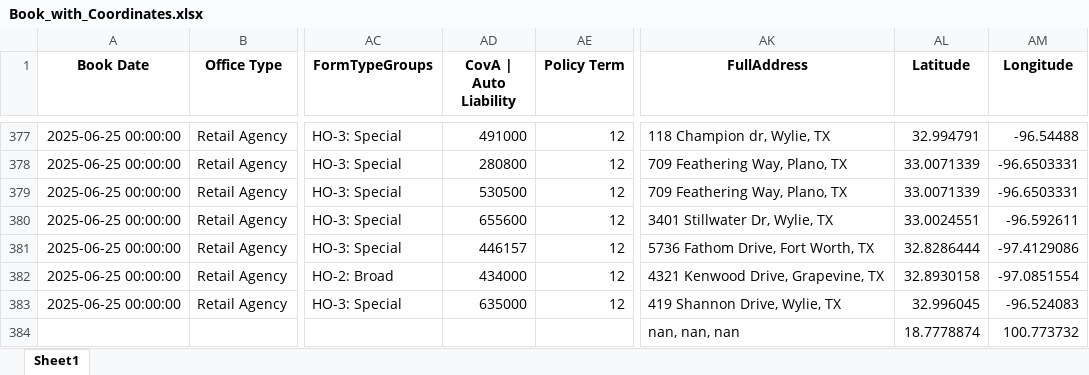
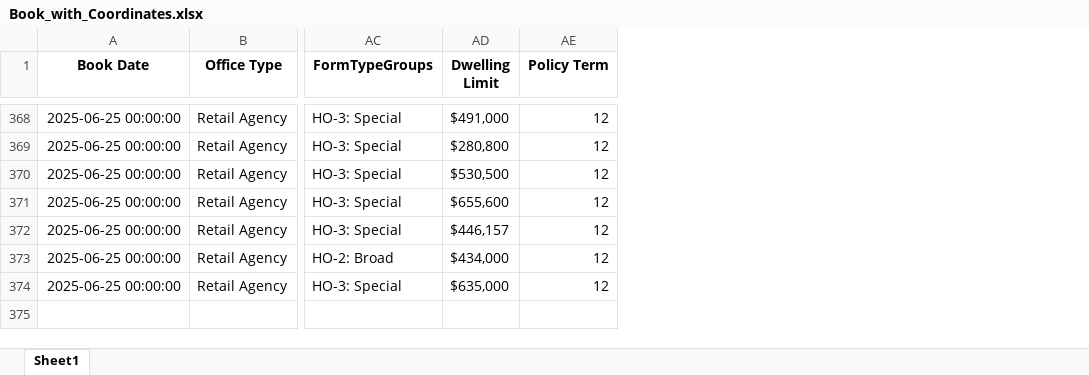
Before and after one commit to maegalunte/property-aggregation-dashboard, an Excel workbook: Book_with_Coordinates.xlsx, sheet Sheet1, drawn as a sheet; only a part is shown, gaps mark what is left out; values as stored, in another font and other column widths than the file's, no borders; removed rows and columns are numbered as before the commit, all else as after; rows hold the shown columns only; the diff covers the shown part only; the diff names each change by its address in the sheet, - before the commit and + after, or states it on an @@ line.

```diff
--- a/Book_with_Coordinates.xlsx (sheet Sheet1)
+++ b/Book_with_Coordinates.xlsx (sheet Sheet1)
-column AD (CovA | Auto Liability), rows 377-383: 491000 | 280800 | 530500 | 655600 | 446157 | 434000 | 635000
+column AD (Dwelling Limit), rows 368-374: $491,000 | $280,800 | $530,500 | $655,600 | $446,157 | $434,000 | $635,000
-column AK (FullAddress), rows 377-383: 118 Champion dr, Wylie, TX | 709 Feathering Way, Plano, TX | 709 Feathering Way, Plano, TX | 3401 Stillwater Dr, Wylie, TX | 5736 Fathom Drive, Fort Worth, TX | 4321 Kenwood Drive, Grapevine, TX | 419 Shannon Drive, Wylie, TX
-column AL (Latitude), rows 377-383: 32.994791 | 33.0071339 | 33.0071339 | 33.0024551 | 32.8286444 | 32.8930158 | 32.996045
-column AM (Longitude), rows 377-383: -96.54488 | -96.6503331 | -96.6503331 | -96.592611 | -97.4129086 | -97.0851554 | -96.524083
-row 384:  |  |  |  |  | nan, nan, nan | 18.7778874 | 100.773732
```
Also changed, not shown: 10 removed rows elsewhere in this sheet.
